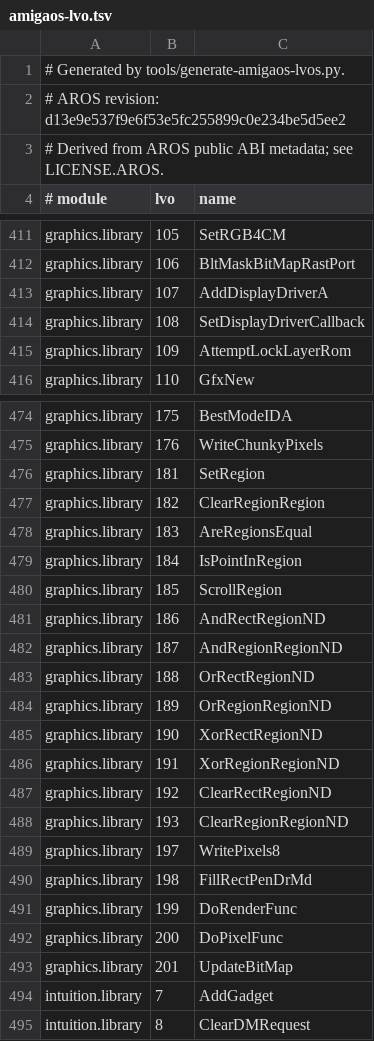
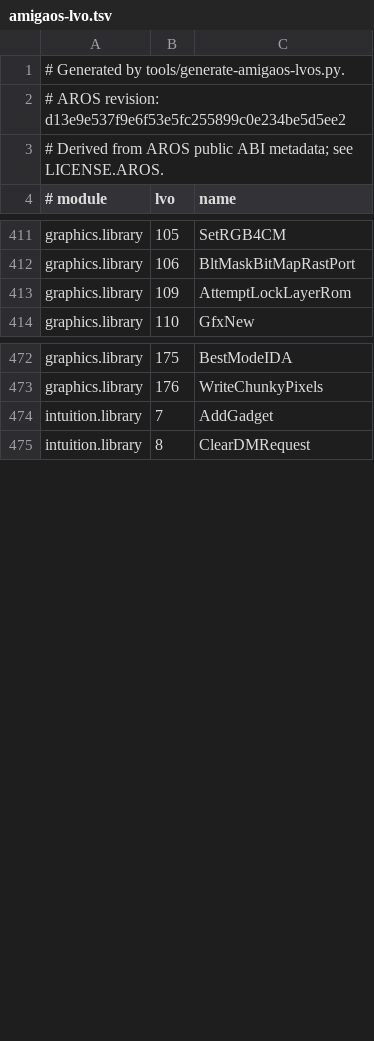
Before and after one commit to CopperlineHQ/Copperline, a TSV file: assets/symbols/amigaos-lvo.tsv, drawn as a sheet; only a part is shown, gaps mark what is left out; the diff names each change by its address in the sheet, - before the commit and + after, or states it on an @@ line.

Commit message:
Address live symbol review findings

```diff
--- a/assets/symbols/amigaos-lvo.tsv
+++ b/assets/symbols/amigaos-lvo.tsv
-row 413: graphics.library | 107 | AddDisplayDriverA
-row 414: graphics.library | 108 | SetDisplayDriverCallback
-row 476: graphics.library | 181 | SetRegion
-row 477: graphics.library | 182 | ClearRegionRegion
-row 478: graphics.library | 183 | AreRegionsEqual
-row 479: graphics.library | 184 | IsPointInRegion
-row 480: graphics.library | 185 | ScrollRegion
-row 481: graphics.library | 186 | AndRectRegionND
-row 482: graphics.library | 187 | AndRegionRegionND
-row 483: graphics.library | 188 | OrRectRegionND
-row 484: graphics.library | 189 | OrRegionRegionND
-row 485: graphics.library | 190 | XorRectRegionND
-row 486: graphics.library | 191 | XorRegionRegionND
-row 487: graphics.library | 192 | ClearRectRegionND
-row 488: graphics.library | 193 | ClearRegionRegionND
-row 489: graphics.library | 197 | WritePixels8
-row 490: graphics.library | 198 | FillRectPenDrMd
-row 491: graphics.library | 199 | DoRenderFunc
-row 492: graphics.library | 200 | DoPixelFunc
-row 493: graphics.library | 201 | UpdateBitMap
```
Also changed, not shown: 7 other files.
